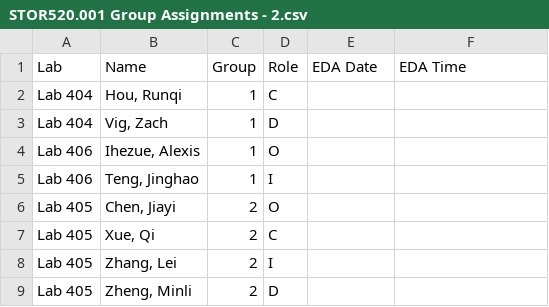
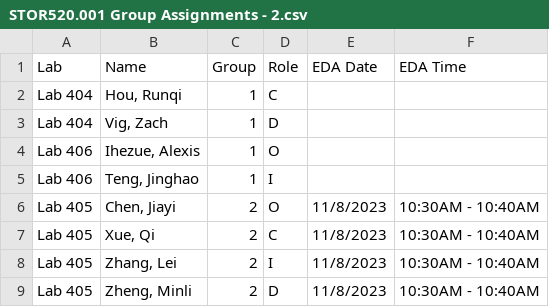
Before and after one commit to SuperMarioGiacomazzo/STOR320_WEBSITE, a CSV file: Group Assignments/STOR520.001 Group Assignments - 2.csv, drawn as a sheet.

```diff
--- a/Group Assignments/STOR520.001 Group Assignments - 2.csv
+++ b/Group Assignments/STOR520.001 Group Assignments - 2.csv
@@ -5,5 +5,5 @@ Lab 406,"Ihezue, Alexis",1,O,,
 Lab 406,"Teng, Jinghao",1,I,,
-Lab 405,"Chen, Jiayi",2,O,,
-Lab 405,"Xue, Qi",2,C,,
-Lab 405,"Zhang, Lei",2,I,,
-Lab 405,"Zheng, Minli",2,D,,
+Lab 405,"Chen, Jiayi",2,O,11/8/2023,10:30AM - 10:40AM
+Lab 405,"Xue, Qi",2,C,11/8/2023,10:30AM - 10:40AM
+Lab 405,"Zhang, Lei",2,I,11/8/2023,10:30AM - 10:40AM
+Lab 405,"Zheng, Minli",2,D,11/8/2023,10:30AM - 10:40AM
```
Also changed, not shown: Group Assignments/STOR320.002 Group Assignments.csv, 1 other file.
